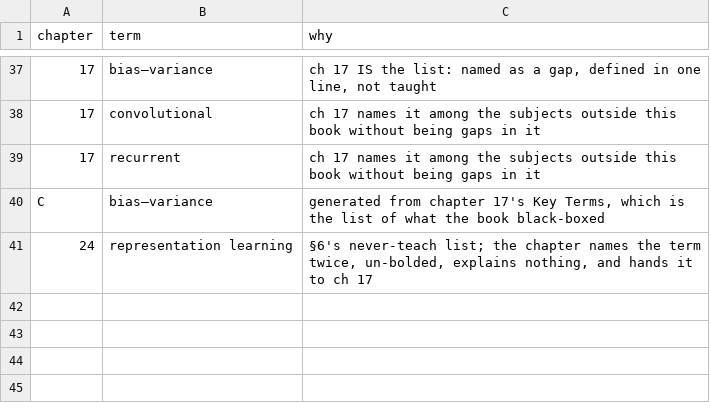
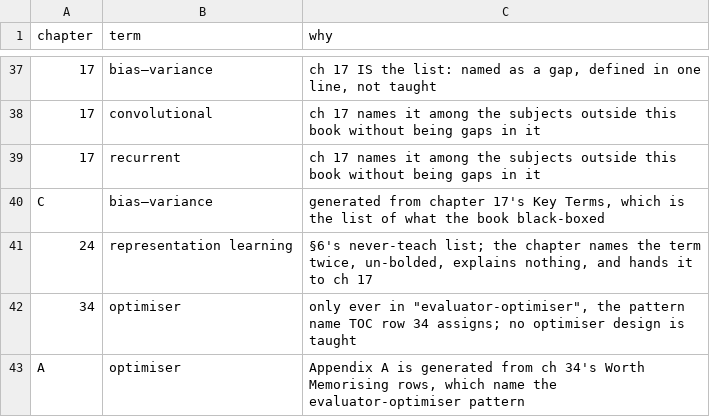
Before and after one commit to robotbrainlab/robotbrainlab.github.io, a TSV file: _book/tools/boundary-exemptions.tsv, drawn as a sheet; only a part is shown, gaps mark what is left out; the diff names each change by its address in the sheet, - before the commit and + after, or states it on an @@ line.

```diff
--- a/_book/tools/boundary-exemptions.tsv
+++ b/_book/tools/boundary-exemptions.tsv
+row 42: 34 | optimiser | only ever in "evaluator-optimiser", the pattern name TOC row 34 assigns; no optimiser design is taught
+row 43: A | optimiser | Appendix A is generated from ch 34's Worth Memorising rows, which name the evaluator-optimiser pattern
```
Also changed, not shown: 8 other files.
